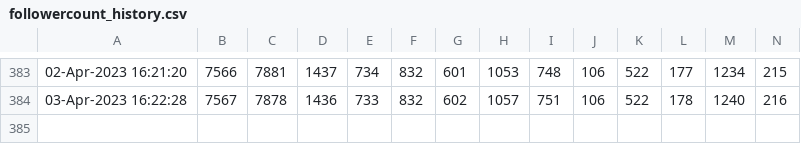
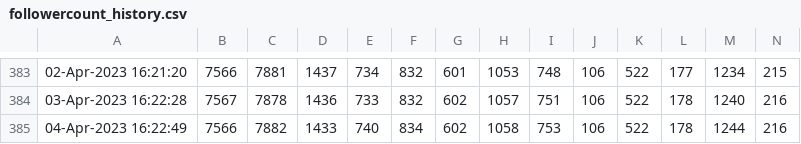
Before and after one commit to minoue-xx/Track-number-of-followers-using-Twitter-API, a CSV file: followercount_history.csv, drawn as a sheet; only a part is shown, gaps mark what is left out; rows hold the shown columns only; the diff names each change by its address in the sheet, - before the commit and + after, or states it on an @@ line.

Commit message:
Follower count history Updated by github-actions

```diff
--- a/followercount_history.csv
+++ b/followercount_history.csv
+row 385: 04-Apr-2023 16:22:49 | 7566 | 7882 | 1433 | 740 | 834 | 602 | 1058 | 753 | 106 | 522 | 178 | 1244 | 216
```
Also changed, not shown: uniquefollowercount_history.csv, 1 other file.
